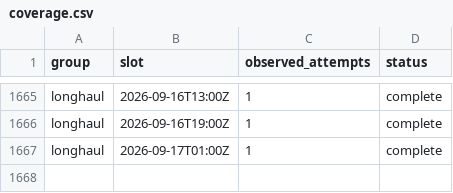
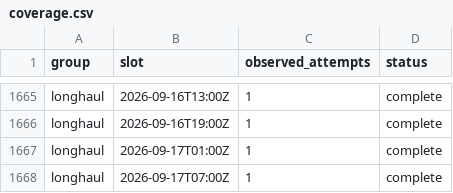
Before and after one commit to jacob7choi-xyz/fli-tracker, a CSV file: coverage.csv, drawn as a sheet; only a part is shown, gaps mark what is left out; the diff names each change by its address in the sheet, - before the commit and + after, or states it on an @@ line.

```diff
--- a/coverage.csv
+++ b/coverage.csv
+row 1668: longhaul | 2026-09-17T07:00Z | 1 | complete
```
Also changed, not shown: 1 other file.
